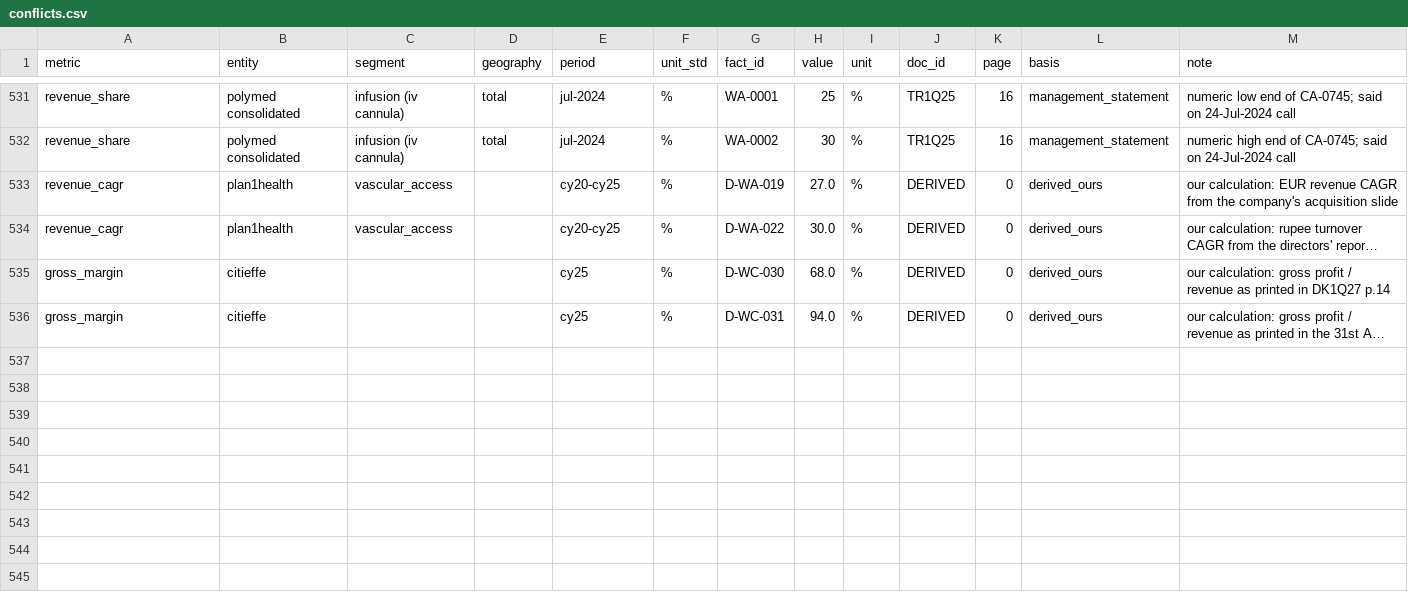
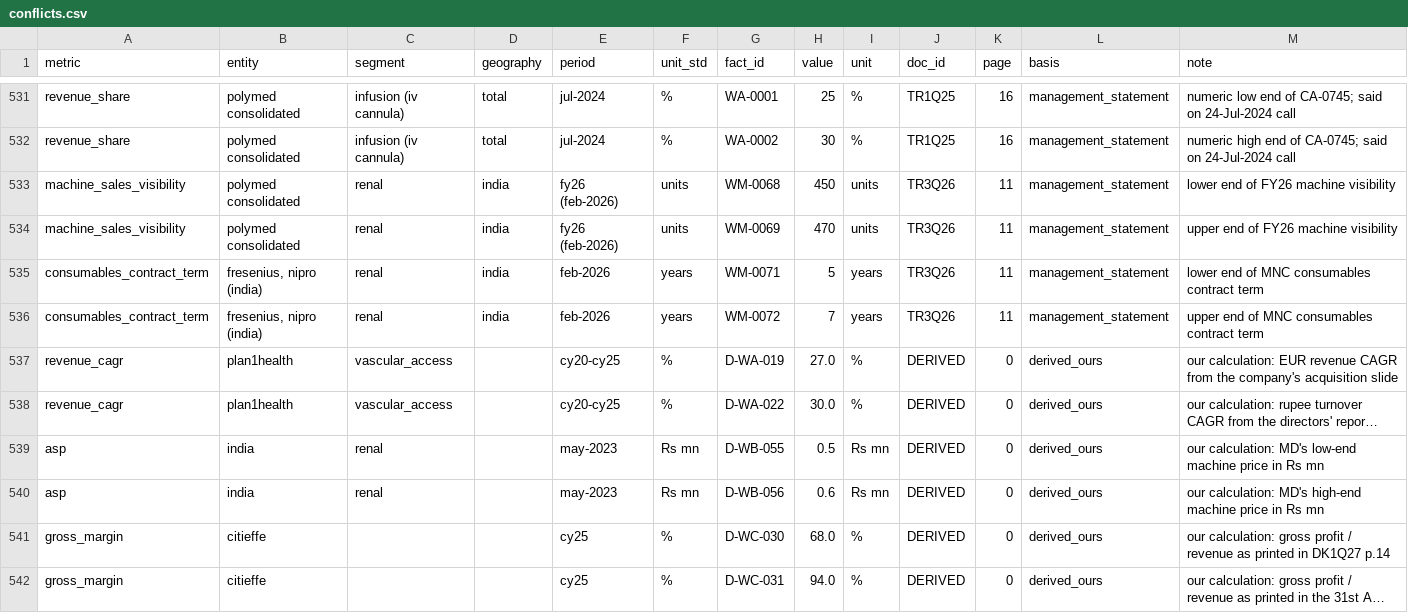
Before and after one commit to thepharmateam-ui/sample, a CSV file: polymed-initiation/ledger/conflicts.csv, drawn as a sheet; only a part is shown, gaps mark what is left out; long unchanged cells end in …; the diff names each change by its address in the sheet, - before the commit and + after, or states it on an @@ line.

```diff
--- a/polymed-initiation/ledger/conflicts.csv
+++ b/polymed-initiation/ledger/conflicts.csv
+row 533: machine_sales_visibility | polymed consolidated | renal | india | fy26 (feb-2026) | units | WM-0068 | 450 | units | TR3Q26 | 11 | management_statement | lower end of FY26 machine visibility
+row 534: machine_sales_visibility | polymed consolidated | renal | india | fy26 (feb-2026) | units | WM-0069 | 470 | units | TR3Q26 | 11 | management_statement | upper end of FY26 machine visibility
+row 535: consumables_contract_term | fresenius, nipro (india) | renal | india | feb-2026 | years | WM-0071 | 5 | years | TR3Q26 | 11 | management_statement | lower end of MNC consumables contract term
+row 536: consumables_contract_term | fresenius, nipro (india) | renal | india | feb-2026 | years | WM-0072 | 7 | years | TR3Q26 | 11 | management_statement | upper end of MNC consumables contract term
+row 539: asp | india | renal |  | may-2023 | Rs mn | D-WB-055 | 0.5 | Rs mn | DERIVED | 0 | derived_ours | our calculation: MD's low-end machine price in Rs mn
+row 540: asp | india | renal |  | may-2023 | Rs mn | D-WB-056 | 0.6 | Rs mn | DERIVED | 0 | derived_ours | our calculation: MD's high-end machine price in Rs mn
```
Also changed, not shown: 30 other files.
